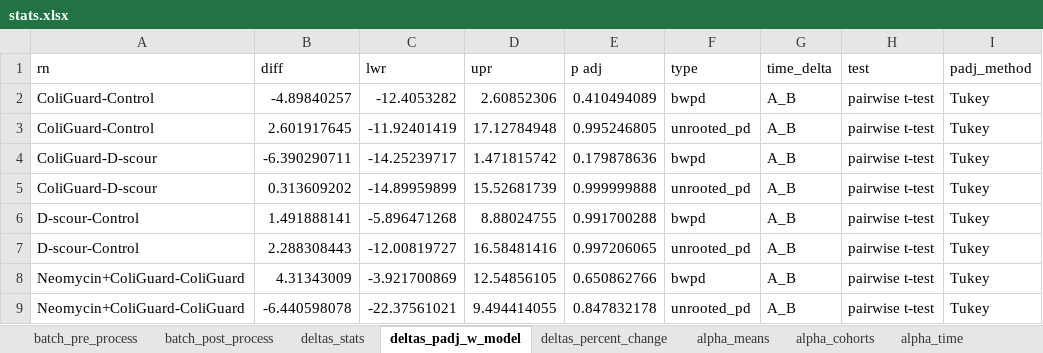
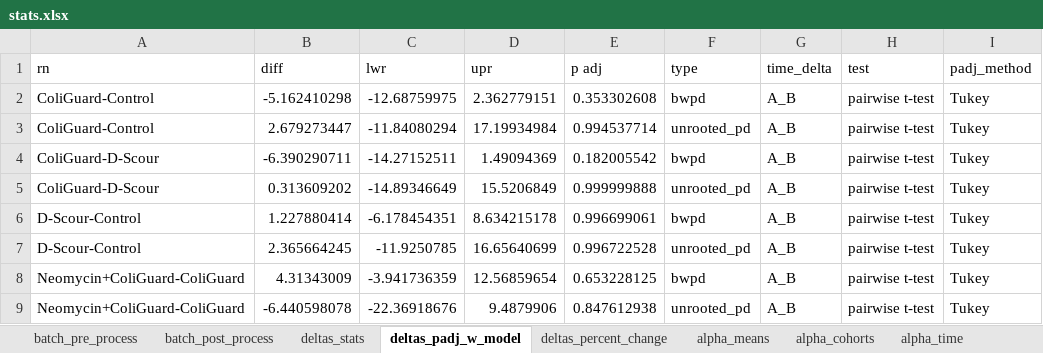
Before and after one commit to GaioTransposon/metapigs_base, an Excel workbook: out/stats.xlsx, sheet deltas_padj_w_model, drawn as a sheet; only a part is shown; values as stored, in another font and other column widths than the file's, no borders; the diff covers the shown part only; the diff names each change by its address in the sheet, - before the commit and + after, or states it on an @@ line.

```diff
--- a/out/stats.xlsx (sheet deltas_padj_w_model)
+++ b/out/stats.xlsx (sheet deltas_padj_w_model)
-B2 (diff): -4.89840257
+B2 (diff): -5.162410298
-C2 (lwr): -12.4053282
+C2 (lwr): -12.68759975
-D2 (upr): 2.60852306
+D2 (upr): 2.362779151
-E2 (p adj): 0.410494089
+E2 (p adj): 0.353302608
-B3 (diff): 2.601917645
+B3 (diff): 2.679273447
-C3 (lwr): -11.92401419
+C3 (lwr): -11.84080294
-D3 (upr): 17.12784948
+D3 (upr): 17.19934984
-E3 (p adj): 0.995246805
+E3 (p adj): 0.994537714
-A4:A5 (rn): ColiGuard-D-scour
+A4:A5 (rn): ColiGuard-D-Scour
-C4 (lwr): -14.25239717
+C4 (lwr): -14.27152511
-D4 (upr): 1.471815742
+D4 (upr): 1.49094369
-E4 (p adj): 0.179878636
+E4 (p adj): 0.182005542
-C5 (lwr): -14.89959899
+C5 (lwr): -14.89346649
-D5 (upr): 15.52681739
+D5 (upr): 15.5206849
-A6:A7 (rn): D-scour-Control
+A6:A7 (rn): D-Scour-Control
-B6 (diff): 1.491888141
+B6 (diff): 1.227880414
-C6 (lwr): -5.896471268
+C6 (lwr): -6.178454351
-D6 (upr): 8.88024755
+D6 (upr): 8.634215178
-E6 (p adj): 0.991700288
+E6 (p adj): 0.996699061
-B7 (diff): 2.288308443
+B7 (diff): 2.365664245
-C7 (lwr): -12.00819727
+C7 (lwr): -11.9250785
-D7 (upr): 16.58481416
+D7 (upr): 16.65640699
-E7 (p adj): 0.997206065
+E7 (p adj): 0.996722528
-C8 (lwr): -3.921700869
+C8 (lwr): -3.941736359
-D8 (upr): 12.54856105
+D8 (upr): 12.56859654
-E8 (p adj): 0.650862766
+E8 (p adj): 0.653228125
-C9 (lwr): -22.37561021
+C9 (lwr): -22.36918676
-D9 (upr): 9.494414055
+D9 (upr): 9.4879906
-E9 (p adj): 0.847832178
+E9 (p adj): 0.847612938
```
Also changed, not shown: 266 edited cells elsewhere in this sheet, sheet all_padj_Tukey, sheet alpha_cohorts, sheet deltas_percent_change, sheet deltas_stats, sheet alpha_means, other sheet tabs, 31 other files.
